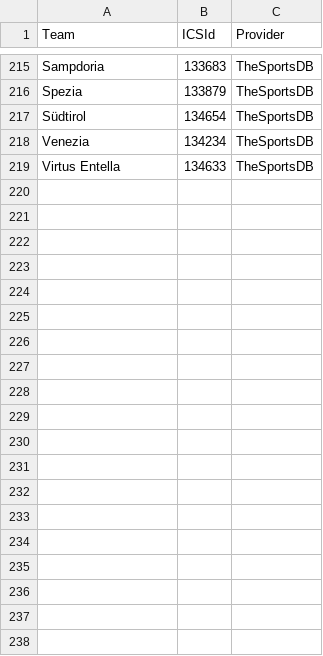
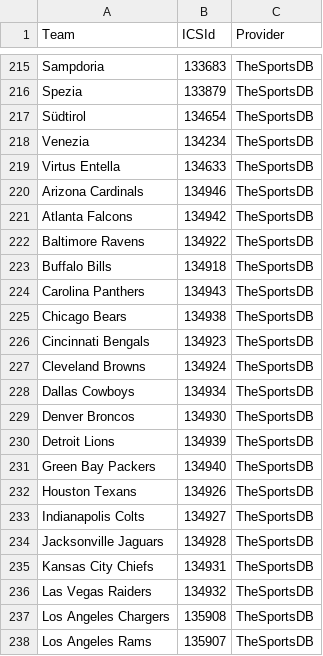
Before and after one commit to DNMedia1/YourCalendar, a CSV file: yourcalendar-the-goal-is-to-have/alpha/data/mapping.provider-lock.csv, drawn as a sheet; only a part is shown, gaps mark what is left out; the diff covers the shown part only; the diff names each change by its address in the sheet, - before the commit and + after, or states it on an @@ line.

```diff
--- a/yourcalendar-the-goal-is-to-have/alpha/data/mapping.provider-lock.csv
+++ b/yourcalendar-the-goal-is-to-have/alpha/data/mapping.provider-lock.csv
+row 220: Arizona Cardinals | 134946 | TheSportsDB
+row 221: Atlanta Falcons | 134942 | TheSportsDB
+row 222: Baltimore Ravens | 134922 | TheSportsDB
+row 223: Buffalo Bills | 134918 | TheSportsDB
+row 224: Carolina Panthers | 134943 | TheSportsDB
+row 225: Chicago Bears | 134938 | TheSportsDB
+row 226: Cincinnati Bengals | 134923 | TheSportsDB
+row 227: Cleveland Browns | 134924 | TheSportsDB
+row 228: Dallas Cowboys | 134934 | TheSportsDB
+row 229: Denver Broncos | 134930 | TheSportsDB
+row 230: Detroit Lions | 134939 | TheSportsDB
+row 231: Green Bay Packers | 134940 | TheSportsDB
+row 232: Houston Texans | 134926 | TheSportsDB
+row 233: Indianapolis Colts | 134927 | TheSportsDB
+row 234: Jacksonville Jaguars | 134928 | TheSportsDB
+row 235: Kansas City Chiefs | 134931 | TheSportsDB
+row 236: Las Vegas Raiders | 134932 | TheSportsDB
+row 237: Los Angeles Chargers | 135908 | TheSportsDB
+row 238: Los Angeles Rams | 135907 | TheSportsDB
```
Also changed, not shown: 13 added rows elsewhere in this file, yourcalendar-the-goal-is-to-have/alpha/data/group_logo_settings.csv, yourcalendar-the-goal-is-to-have/alpha/data/mapping.csv, 10 other files.
